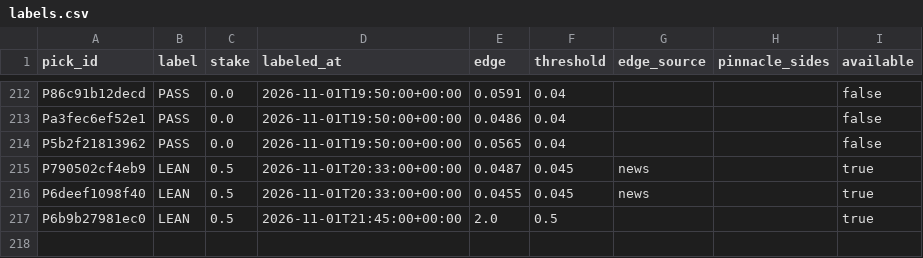
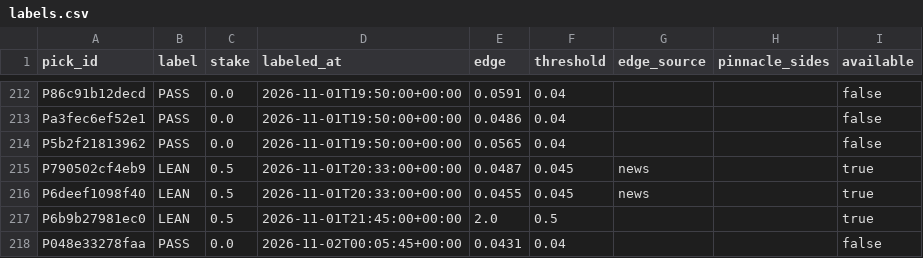
Before and after one commit to PirateKingInc/test-m11, a CSV file: ledger/labels.csv, drawn as a sheet; only a part is shown, gaps mark what is left out.

```diff
--- a/ledger/labels.csv
+++ b/ledger/labels.csv
@@ -217 +217,2 @@ P6deef1098f40,LEAN,0.5,2026-11-01T20:33:00+00:00,0.0455,0.045,news,,true
 P6b9b27981ec0,LEAN,0.5,2026-11-01T21:45:00+00:00,2.0,0.5,,,true
+P048e33278faa,PASS,0.0,2026-11-02T00:05:45+00:00,0.0431,0.04,,,false
```
Also changed, not shown: ledger/picks.csv.
